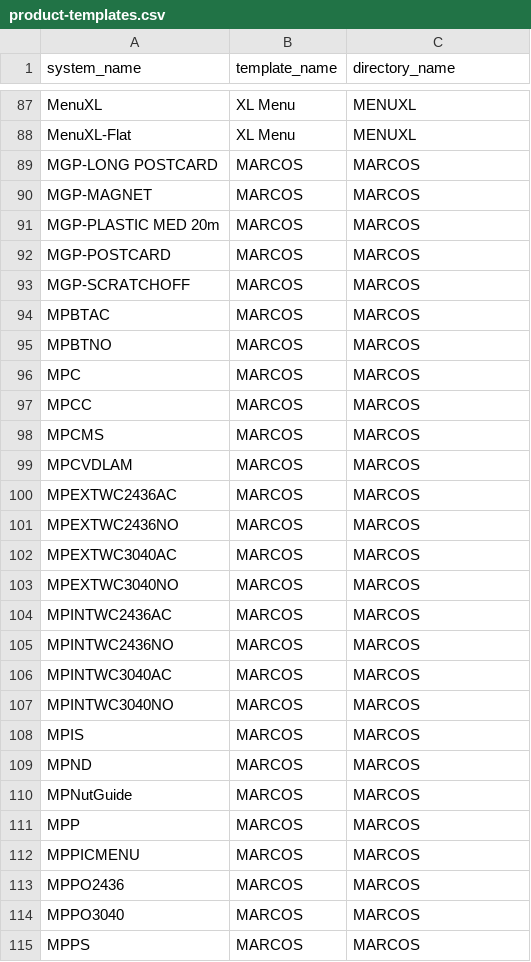
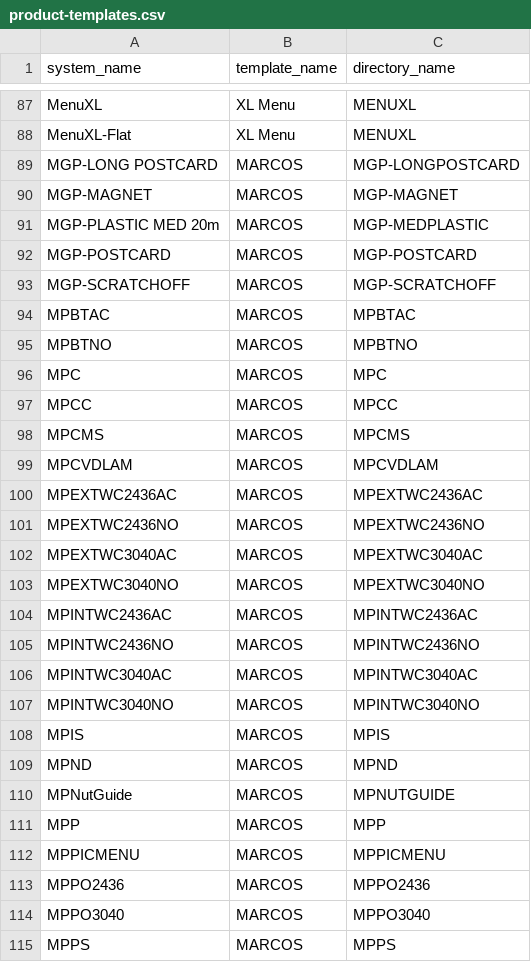
Before and after one commit to awesomebunny2/InDesign-File-Handler, a CSV file: product-templates.csv, drawn as a sheet; only a part is shown, gaps mark what is left out; the diff covers the shown part only.

Commit message:
edited the csv

```diff
--- a/product-templates.csv
+++ b/product-templates.csv
@@ -88,28 +88,28 @@ MenuXL,XL Menu,MENUXL
 MenuXL-Flat,XL Menu,MENUXL
-MGP-LONG POSTCARD,MARCOS,MARCOS
-MGP-MAGNET,MARCOS,MARCOS
-MGP-PLASTIC MED 20m,MARCOS,MARCOS
-MGP-POSTCARD,MARCOS,MARCOS
-MGP-SCRATCHOFF,MARCOS,MARCOS
-MPBTAC,MARCOS,MARCOS
-MPBTNO,MARCOS,MARCOS
-MPC,MARCOS,MARCOS
-MPCC,MARCOS,MARCOS
-MPCMS,MARCOS,MARCOS
-MPCVDLAM,MARCOS,MARCOS
-MPEXTWC2436AC,MARCOS,MARCOS
-MPEXTWC2436NO,MARCOS,MARCOS
-MPEXTWC3040AC,MARCOS,MARCOS
-MPEXTWC3040NO,MARCOS,MARCOS
-MPINTWC2436AC,MARCOS,MARCOS
-MPINTWC2436NO,MARCOS,MARCOS
-MPINTWC3040AC,MARCOS,MARCOS
-MPINTWC3040NO,MARCOS,MARCOS
-MPIS,MARCOS,MARCOS
-MPND,MARCOS,MARCOS
-MPNutGuide,MARCOS,MARCOS
-MPP,MARCOS,MARCOS
-MPPICMENU,MARCOS,MARCOS
-MPPO2436,MARCOS,MARCOS
-MPPO3040,MARCOS,MARCOS
-MPPS,MARCOS,MARCOS
+MGP-LONG POSTCARD,MARCOS,MGP-LONGPOSTCARD
+MGP-MAGNET,MARCOS,MGP-MAGNET
+MGP-PLASTIC MED 20m,MARCOS,MGP-MEDPLASTIC
+MGP-POSTCARD,MARCOS,MGP-POSTCARD
+MGP-SCRATCHOFF,MARCOS,MGP-SCRATCHOFF
+MPBTAC,MARCOS,MPBTAC
+MPBTNO,MARCOS,MPBTNO
+MPC,MARCOS,MPC
+MPCC,MARCOS,MPCC
+MPCMS,MARCOS,MPCMS
+MPCVDLAM,MARCOS,MPCVDLAM
+MPEXTWC2436AC,MARCOS,MPEXTWC2436AC
+MPEXTWC2436NO,MARCOS,MPEXTWC2436NO
+MPEXTWC3040AC,MARCOS,MPEXTWC3040AC
+MPEXTWC3040NO,MARCOS,MPEXTWC3040NO
+MPINTWC2436AC,MARCOS,MPINTWC2436AC
+MPINTWC2436NO,MARCOS,MPINTWC2436NO
+MPINTWC3040AC,MARCOS,MPINTWC3040AC
+MPINTWC3040NO,MARCOS,MPINTWC3040NO
+MPIS,MARCOS,MPIS
+MPND,MARCOS,MPND
+MPNutGuide,MARCOS,MPNUTGUIDE
+MPP,MARCOS,MPP
+MPPICMENU,MARCOS,MPPICMENU
+MPPO2436,MARCOS,MPPO2436
+MPPO3040,MARCOS,MPPO3040
+MPPS,MARCOS,MPPS
```
Also changed, not shown: 12 edited cells elsewhere in this file.
